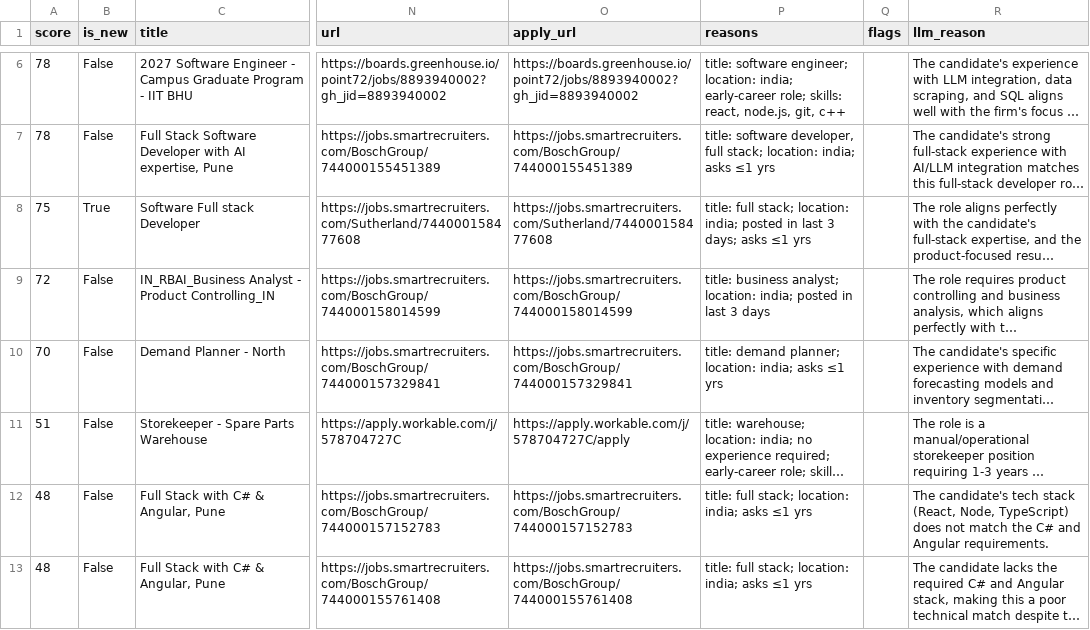
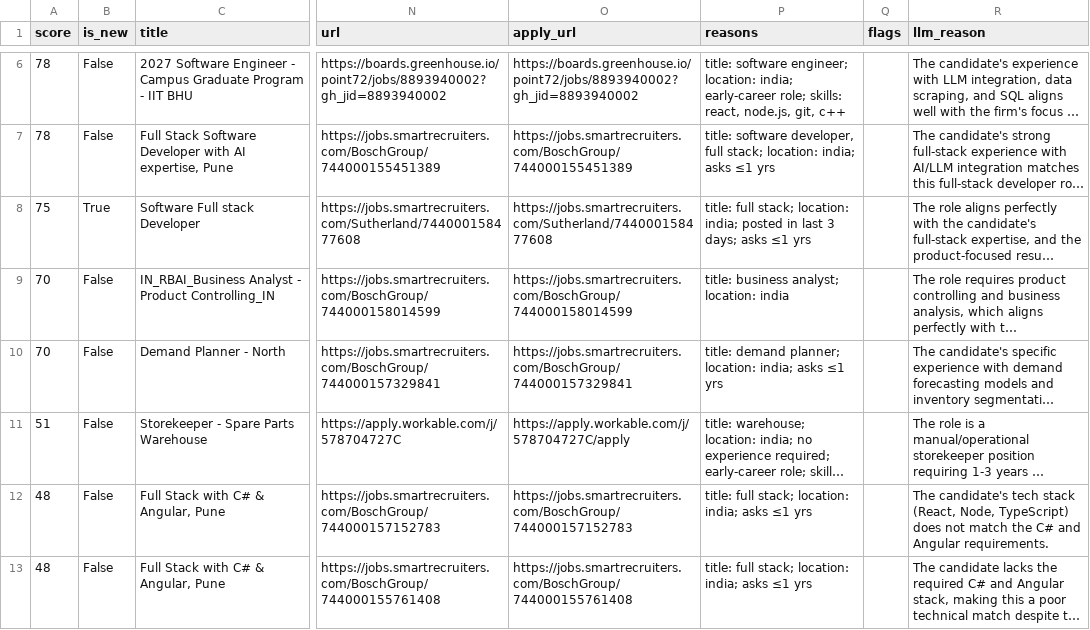
Before and after one commit to itshimanshu16/Job-bot, a CSV file: web/public/data/jobs.csv, drawn as a sheet; only a part is shown, gaps mark what is left out; long unchanged cells end in …; the diff covers the shown part only; the diff names each change by its address in the sheet, - before the commit and + after, or states it on an @@ line.

```diff
--- a/web/public/data/jobs.csv
+++ b/web/public/data/jobs.csv
-A9 (score): 72
+A9 (score): 70
-P9 (reasons): …analyst; location: india; posted in last 3 days
+P9 (reasons): …analyst; location: india
```
Also changed, not shown: 1 removed row elsewhere in this file, 2 other files.
